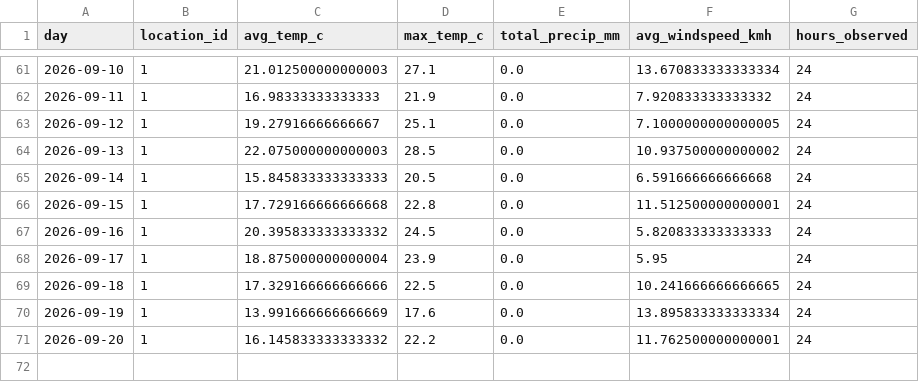
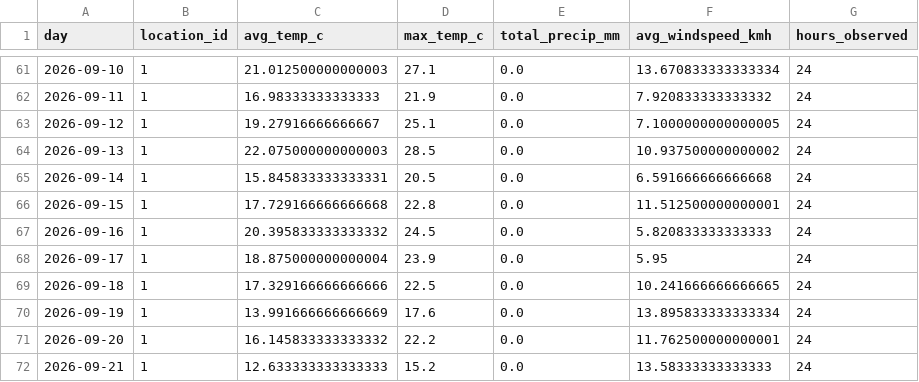
Before and after one commit to Data-Netrunner/City-Conditions-ETL-Pipeline, a CSV file: data/history/daily_observations.csv, drawn as a sheet; only a part is shown, gaps mark what is left out.

```diff
--- a/data/history/daily_observations.csv
+++ b/data/history/daily_observations.csv
@@ -64,3 +64,3 @@ day,location_id,avg_temp_c,max_temp_c,total_precip_mm,avg_windspeed_kmh,hours_ob
 2026-09-13,1,22.075000000000003,28.5,0.0,10.937500000000002,24
-2026-09-14,1,15.845833333333333,20.5,0.0,6.591666666666668,24
+2026-09-14,1,15.845833333333331,20.5,0.0,6.591666666666668,24
 2026-09-15,1,17.729166666666668,22.8,0.0,11.512500000000001,24
@@ -71 +71,2 @@ day,location_id,avg_temp_c,max_temp_c,total_precip_mm,avg_windspeed_kmh,hours_ob
 2026-09-20,1,16.145833333333332,22.2,0.0,11.762500000000001,24
+2026-09-21,1,12.633333333333333,15.2,0.0,13.58333333333333,24
```
Also changed, not shown: reports/latest_kpis.csv, reports/prediction_backtest.csv, 9 other files.
